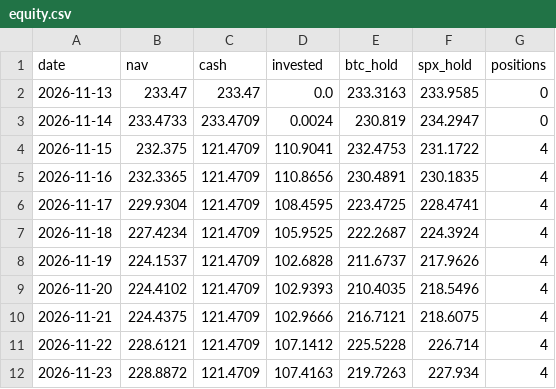
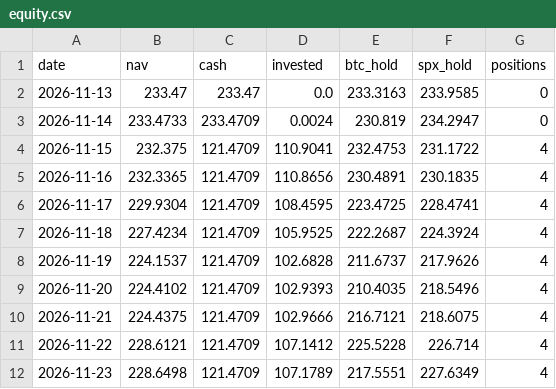
Before and after one commit to juanmariarodriguez2-png/hermes-quant, a CSV file: data/live/equity.csv, drawn as a sheet.

```diff
--- a/data/live/equity.csv
+++ b/data/live/equity.csv
@@ -11,2 +11,2 @@ date,nav,cash,invested,btc_hold,spx_hold,positions
 2026-11-22,228.6121,121.4709,107.1412,225.5228,226.714,4
-2026-11-23,228.8872,121.4709,107.4163,219.7263,227.934,4
+2026-11-23,228.6498,121.4709,107.1789,217.5551,227.6349,4
```
Also changed, not shown: 3 other files.
